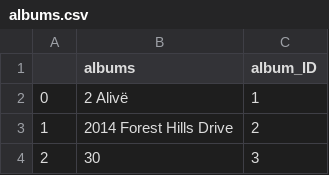
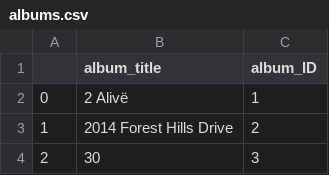
Before and after one commit to alvessab/project2_top_charts, a CSV file: final_csvs/albums.csv (was csvs/albums.csv), drawn as a sheet; only a part is shown.

```diff
--- a/csvs/albums.csv
+++ b/final_csvs/albums.csv
@@ -1,2 +1,2 @@
-,albums,album_ID
+,album_title,album_ID
 0,2 Alivë,1
```
Also changed, not shown: Spotify_data.csv, apple_data.csv, 7 other files.
